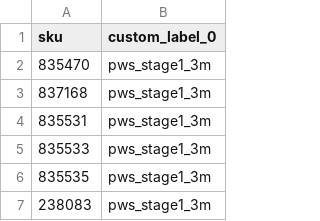
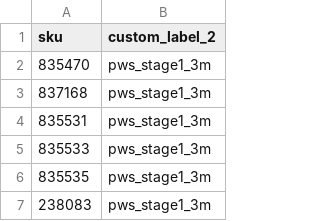
Before and after one commit to adampaquette-source/google-ads-mcp, a CSV file: pro-work-supply/pws_stage1_3m_lookup.csv, drawn as a sheet; only a part is shown.

```diff
--- a/pro-work-supply/pws_stage1_3m_lookup.csv
+++ b/pro-work-supply/pws_stage1_3m_lookup.csv
@@ -1,2 +1,2 @@
-sku,custom_label_0
+sku,custom_label_2
 835470,pws_stage1_3m
```
Also changed, not shown: 3 other files.
